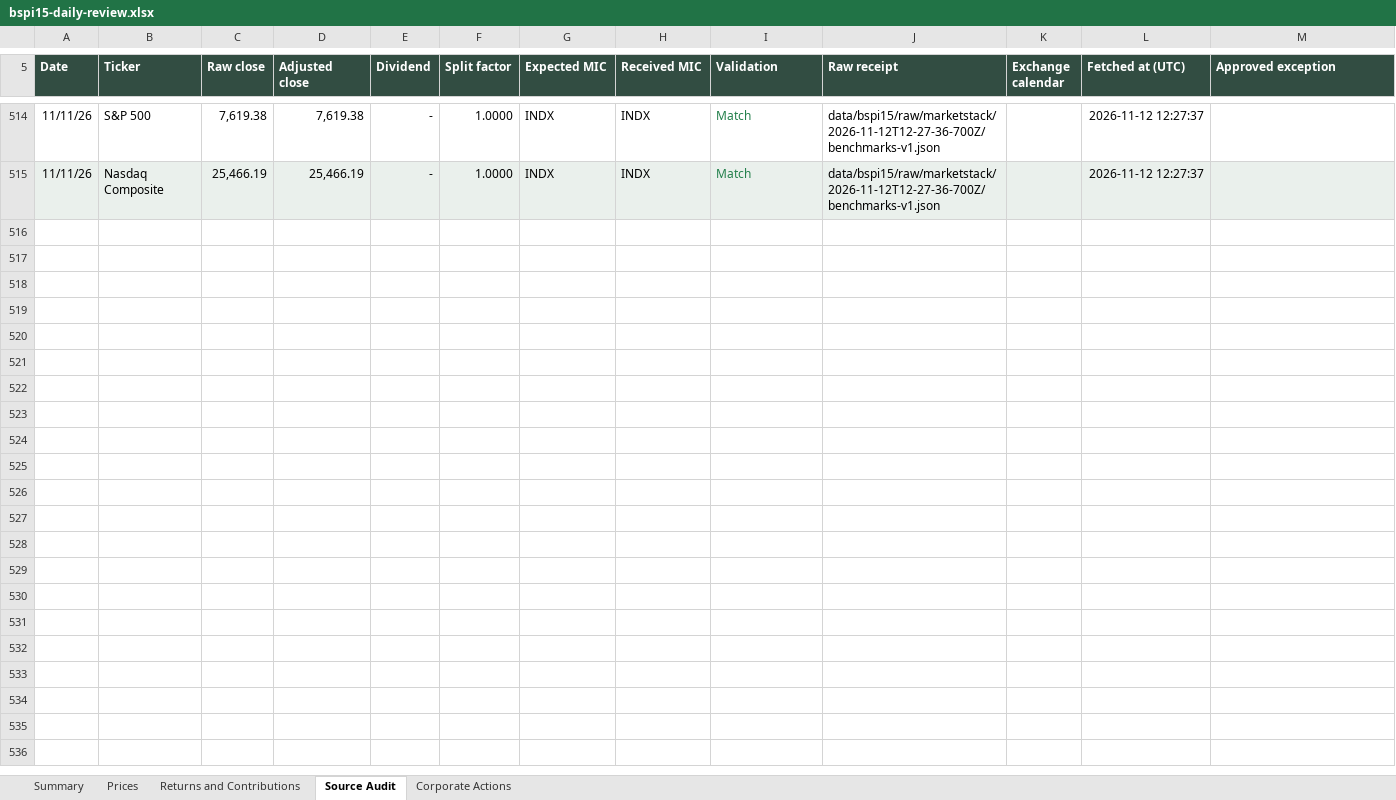
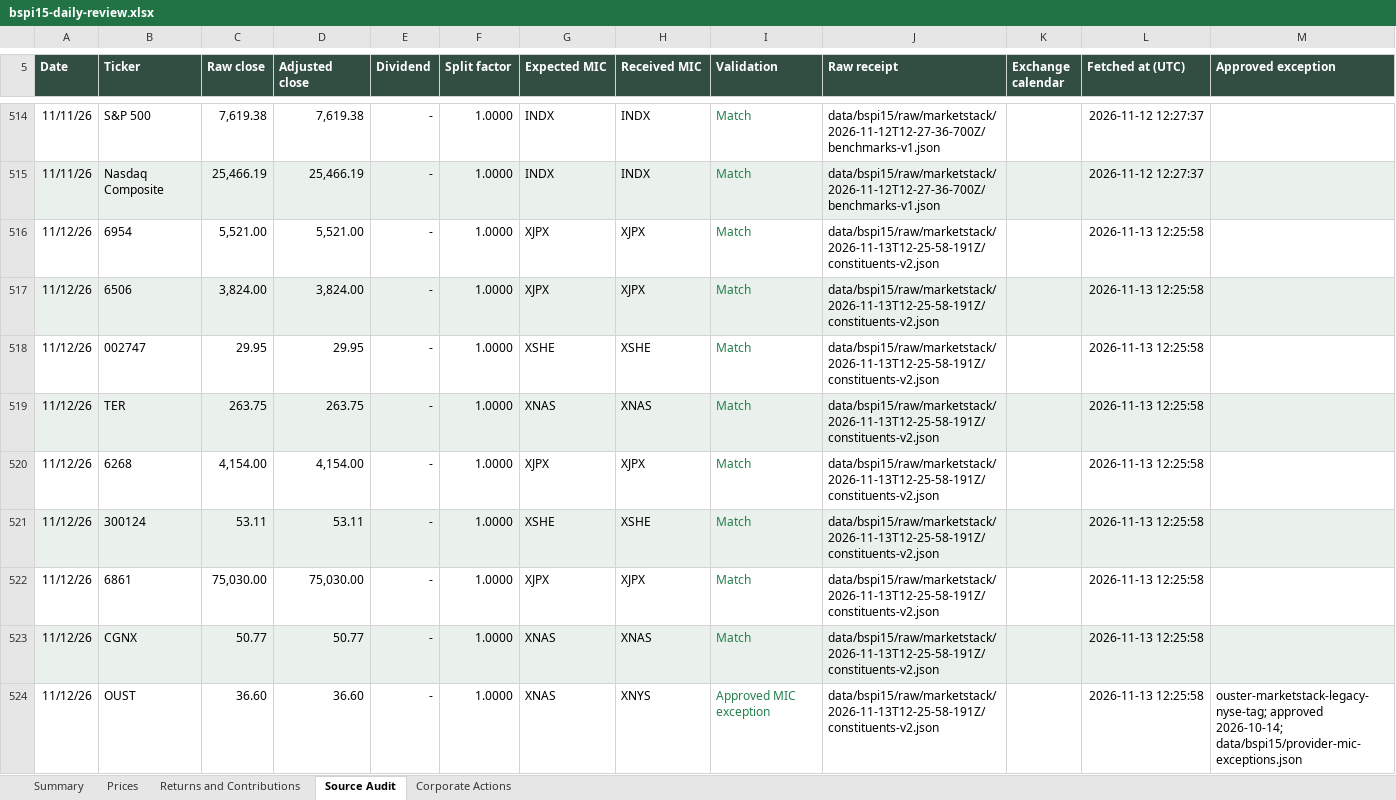
Before and after one commit to rgarci4444123/black-scarab-site, an Excel workbook: outputs/bspi15-daily-review.xlsx, sheet Source Audit, drawn as a sheet; only a part is shown, gaps mark what is left out; values as stored, in another font and other column widths than the file's, no borders; table styles not drawn; the diff covers the shown part only; the diff names each change by its address in the sheet, - before the commit and + after, or states it on an @@ line.

Commit message:
Update BSPI15 for November 12, 2026
Append the complete audited closing-price row and update the cumulative
five-sheet workbook, preserved source history and website data.

Validation: 17 requested prices, 490 historical closes, both index
calculations, weights and contributions, workbook recalculation, exact
main-based typecheck and production build, targeted BSPI15 lint,
desktop/mobile rendering, eight responsive sizes and holdings CSV passed.
Preserve the approved OUST provider-MIC exception and upcoming Keyence
split review. Shared-checkout typecheck and build also pass. Repository
lint reports 40 unrelated errors and 5089 warnings, mostly in saved
audit bundles. The publication
candidate preserves current remote main, installs its locked dependencies,
and passes its production checks.

```diff
--- a/outputs/bspi15-daily-review.xlsx (sheet Source Audit)
+++ b/outputs/bspi15-daily-review.xlsx (sheet Source Audit)
+row 516: 11/12/26 | 6954 | 5,521.00 | 5,521.00 | - | 1.0000 | XJPX | XJPX | Match | data/bspi15/raw/marketstack/2026-11-13T12-25-58-191Z/constituents-v2.json |  | 2026-11-13 12:25:58
+row 517: 11/12/26 | 6506 | 3,824.00 | 3,824.00 | - | 1.0000 | XJPX | XJPX | Match | data/bspi15/raw/marketstack/2026-11-13T12-25-58-191Z/constituents-v2.json |  | 2026-11-13 12:25:58
+row 518: 11/12/26 | 002747 | 29.95 | 29.95 | - | 1.0000 | XSHE | XSHE | Match | data/bspi15/raw/marketstack/2026-11-13T12-25-58-191Z/constituents-v2.json |  | 2026-11-13 12:25:58
+row 519: 11/12/26 | TER | 263.75 | 263.75 | - | 1.0000 | XNAS | XNAS | Match | data/bspi15/raw/marketstack/2026-11-13T12-25-58-191Z/constituents-v2.json |  | 2026-11-13 12:25:58
+row 520: 11/12/26 | 6268 | 4,154.00 | 4,154.00 | - | 1.0000 | XJPX | XJPX | Match | data/bspi15/raw/marketstack/2026-11-13T12-25-58-191Z/constituents-v2.json |  | 2026-11-13 12:25:58
+row 521: 11/12/26 | 300124 | 53.11 | 53.11 | - | 1.0000 | XSHE | XSHE | Match | data/bspi15/raw/marketstack/2026-11-13T12-25-58-191Z/constituents-v2.json |  | 2026-11-13 12:25:58
+row 522: 11/12/26 | 6861 | 75,030.00 | 75,030.00 | - | 1.0000 | XJPX | XJPX | Match | data/bspi15/raw/marketstack/2026-11-13T12-25-58-191Z/constituents-v2.json |  | 2026-11-13 12:25:58
+row 523: 11/12/26 | CGNX | 50.77 | 50.77 | - | 1.0000 | XNAS | XNAS | Match | data/bspi15/raw/marketstack/2026-11-13T12-25-58-191Z/constituents-v2.json |  | 2026-11-13 12:25:58
+row 524: 11/12/26 | OUST | 36.60 | 36.60 | - | 1.0000 | XNAS | XNYS | Approved MIC exception | data/bspi15/raw/marketstack/2026-11-13T12-25-58-191Z/constituents-v2.json |  | 2026-11-13 12:25:58 | ouster-marketstack-legacy-nyse-tag; approved 2026-10-14; data/bspi15/provider-mic-exceptions.json
```
Also changed, not shown: 8 added rows elsewhere in this sheet, sheet Prices, sheet Corporate Actions, sheet Returns and Contributions, sheet Summary, 10 other files.
